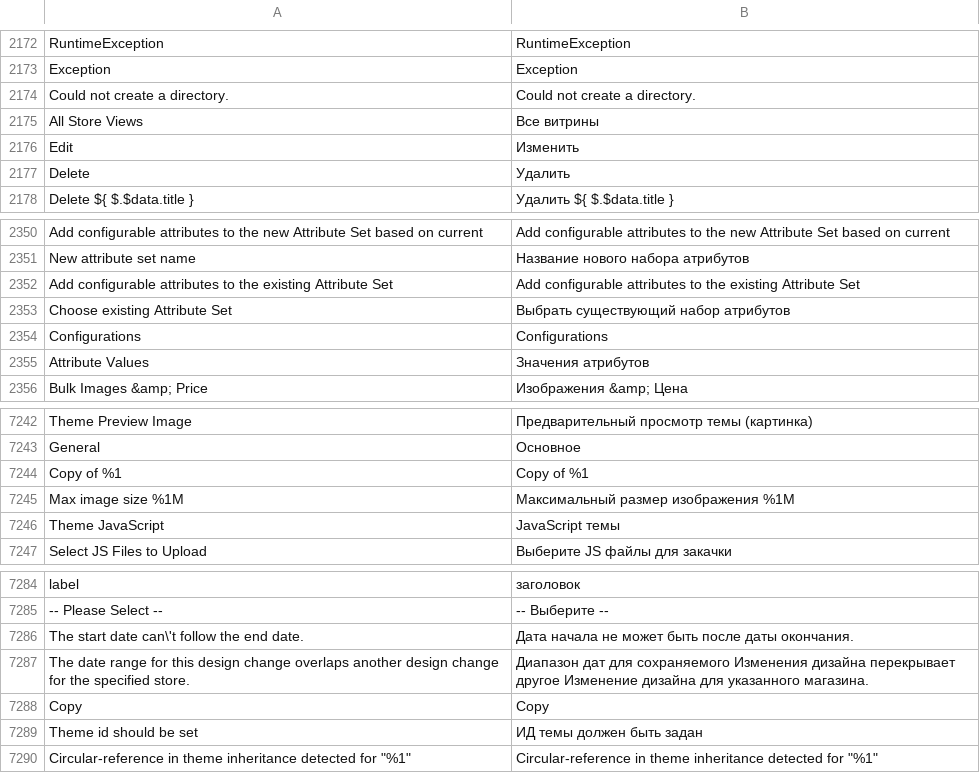
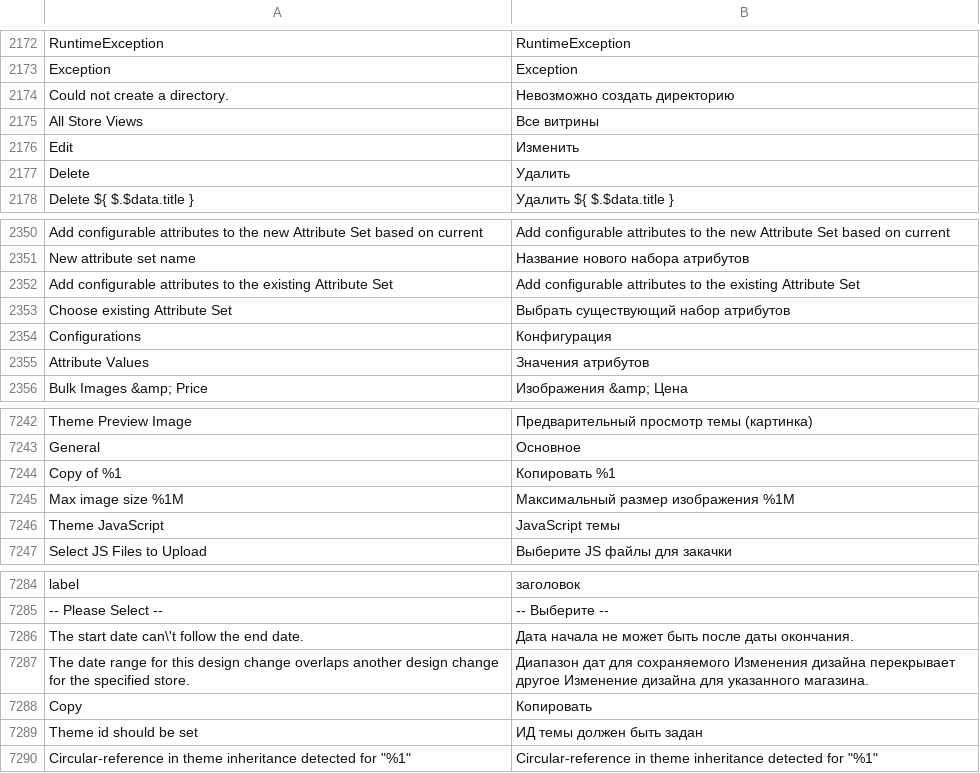
Before and after one commit to karliuka/m2.LanguageRuUA, a CSV file: ru_UA.csv, drawn as a sheet; only a part is shown, gaps mark what is left out; the diff names each change by its address in the sheet, - before the commit and + after, or states it on an @@ line.

```diff
--- a/ru_UA.csv
+++ b/ru_UA.csv
-B2174: Could not create a directory.
+B2174: Невозможно создать директорию
-B2354: Configurations
+B2354: Конфигурация
-B7244: Copy of %1
+B7244: Копировать %1
-B7288: Copy
+B7288: Копировать
```
Also changed, not shown: 1 other file.
